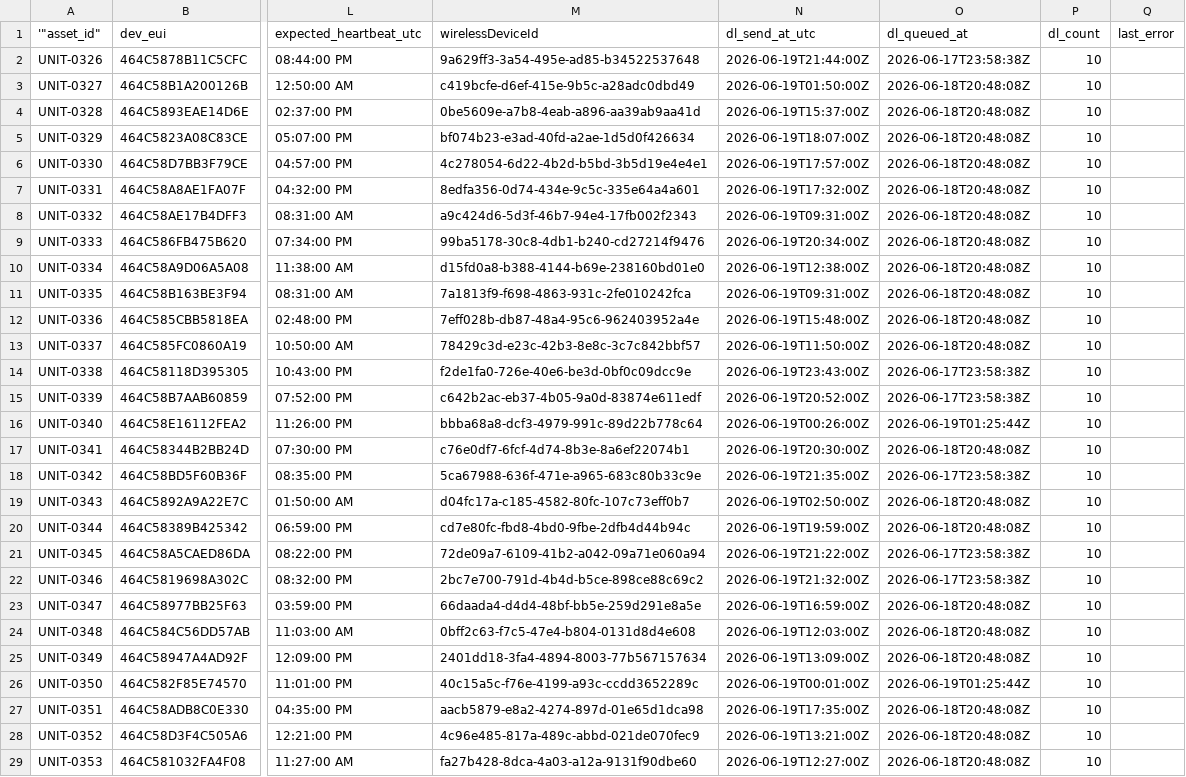
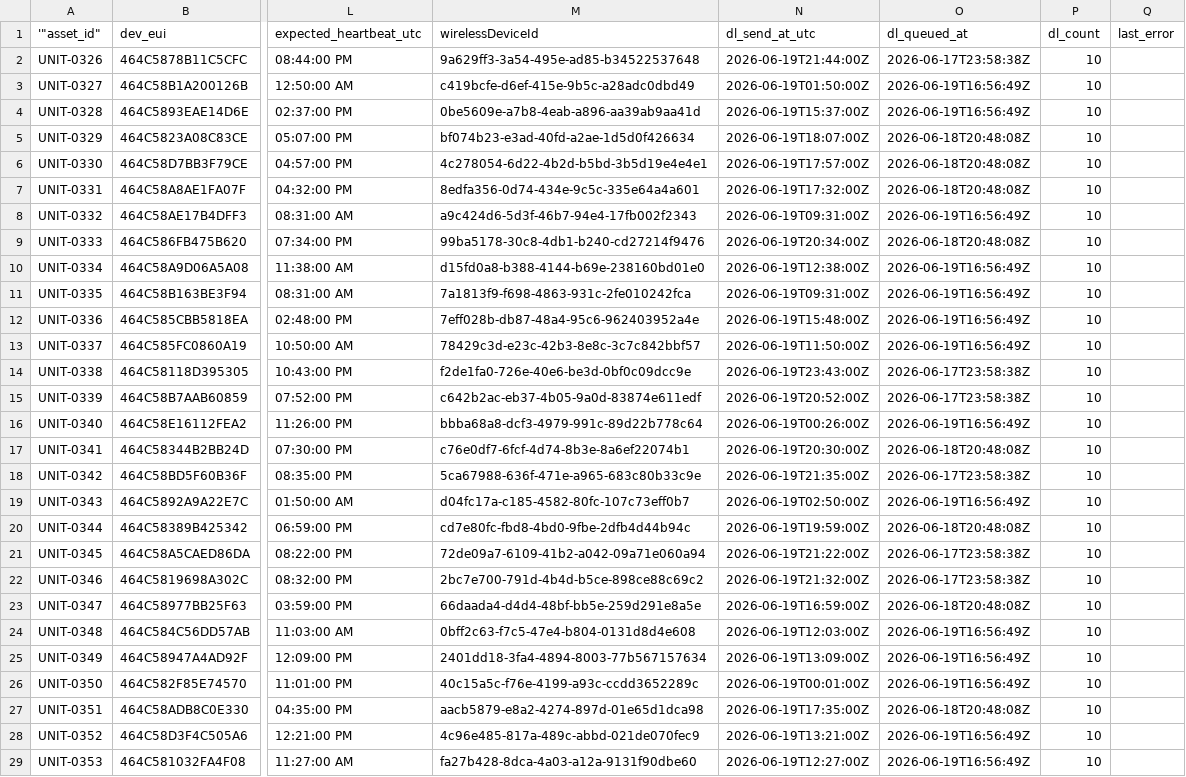
Before and after one commit to quiretech/FeedbackNow, a CSV file: v1.1/onboarding/flexbox_euis/issue_tracking/v140_bug_units_updated.csv, drawn as a sheet; only a part is shown, gaps mark what is left out; the diff covers the shown part only; the diff names each change by its address in the sheet, - before the commit and + after, or states it on an @@ line.

```diff
--- a/v1.1/onboarding/flexbox_euis/issue_tracking/v140_bug_units_updated.csv
+++ b/v1.1/onboarding/flexbox_euis/issue_tracking/v140_bug_units_updated.csv
-O3:O4 (dl_queued_at): 2026-06-18T20:48:08Z
+O3:O4 (dl_queued_at): 2026-06-19T16:56:49Z
-O8 (dl_queued_at): 2026-06-18T20:48:08Z
+O8 (dl_queued_at): 2026-06-19T16:56:49Z
-O10:O13 (dl_queued_at): 2026-06-18T20:48:08Z
+O10:O13 (dl_queued_at): 2026-06-19T16:56:49Z
-O16 (dl_queued_at): 2026-06-19T01:25:44Z
+O16 (dl_queued_at): 2026-06-19T16:56:49Z
-O19 (dl_queued_at): 2026-06-18T20:48:08Z
+O19 (dl_queued_at): 2026-06-19T16:56:49Z
-O24:O25 (dl_queued_at): 2026-06-18T20:48:08Z
+O24:O25 (dl_queued_at): 2026-06-19T16:56:49Z
-O26 (dl_queued_at): 2026-06-19T01:25:44Z
+O26 (dl_queued_at): 2026-06-19T16:56:49Z
-O28:O29 (dl_queued_at): 2026-06-18T20:48:08Z
+O28:O29 (dl_queued_at): 2026-06-19T16:56:49Z
```
Also changed, not shown: 8 edited cells elsewhere in this file, v1.1/onboarding/flexbox_euis/demo_units/eui_registry.csv, v1.1/onboarding/flexbox_euis/eui_registry_EU868.csv, 9 other files.
